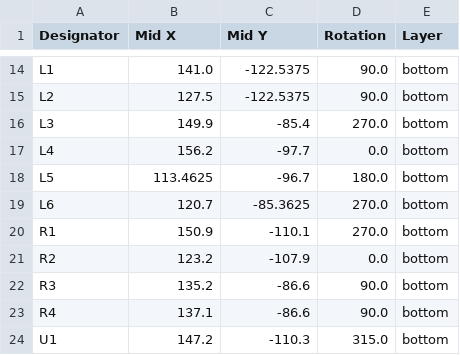
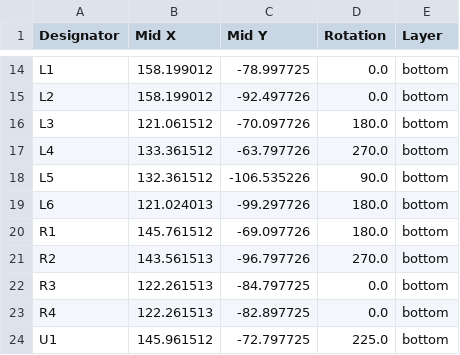
Before and after one commit to PumaFPV/PMK, a CSV file: Hardware/PMK_SpaceMouse/PMK_SpaceMouse_01/production/positions.csv, drawn as a sheet; only a part is shown, gaps mark what is left out; the diff covers the shown part only; the diff names each change by its address in the sheet, - before the commit and + after, or states it on an @@ line.

```diff
--- a/Hardware/PMK_SpaceMouse/PMK_SpaceMouse_01/production/positions.csv
+++ b/Hardware/PMK_SpaceMouse/PMK_SpaceMouse_01/production/positions.csv
-B14 (Mid X): 141.0
+B14 (Mid X): 158.199012
-C14 (Mid Y): -122.5375
+C14 (Mid Y): -78.997725
-D14:D15 (Rotation): 90.0
+D14:D15 (Rotation): 0.0
-B15 (Mid X): 127.5
+B15 (Mid X): 158.199012
-C15 (Mid Y): -122.5375
+C15 (Mid Y): -92.497726
-B16 (Mid X): 149.9
+B16 (Mid X): 121.061512
-C16 (Mid Y): -85.4
+C16 (Mid Y): -70.097726
-D16 (Rotation): 270.0
+D16 (Rotation): 180.0
-B17 (Mid X): 156.2
+B17 (Mid X): 133.361512
-C17 (Mid Y): -97.7
+C17 (Mid Y): -63.797726
-D17 (Rotation): 0.0
+D17 (Rotation): 270.0
-B18 (Mid X): 113.4625
+B18 (Mid X): 132.361512
-C18 (Mid Y): -96.7
+C18 (Mid Y): -106.535226
-D18 (Rotation): 180.0
+D18 (Rotation): 90.0
-B19 (Mid X): 120.7
+B19 (Mid X): 121.024013
-C19 (Mid Y): -85.3625
+C19 (Mid Y): -99.297726
-D19:D20 (Rotation): 270.0
+D19:D20 (Rotation): 180.0
-B20 (Mid X): 150.9
+B20 (Mid X): 145.761512
-C20 (Mid Y): -110.1
+C20 (Mid Y): -69.097726
-B21 (Mid X): 123.2
+B21 (Mid X): 143.561513
-C21 (Mid Y): -107.9
+C21 (Mid Y): -96.797726
-D21 (Rotation): 0.0
+D21 (Rotation): 270.0
-B22 (Mid X): 135.2
+B22 (Mid X): 122.261513
-C22 (Mid Y): -86.6
+C22 (Mid Y): -84.797725
-D22:D23 (Rotation): 90.0
+D22:D23 (Rotation): 0.0
-B23 (Mid X): 137.1
+B23 (Mid X): 122.261513
-C23 (Mid Y): -86.6
+C23 (Mid Y): -82.897725
-B24 (Mid X): 147.2
+B24 (Mid X): 145.961512
-C24 (Mid Y): -110.3
+C24 (Mid Y): -72.797725
-D24 (Rotation): 315.0
+D24 (Rotation): 225.0
```
Also changed, not shown: 42 edited cells elsewhere in this file, 8 other files.
